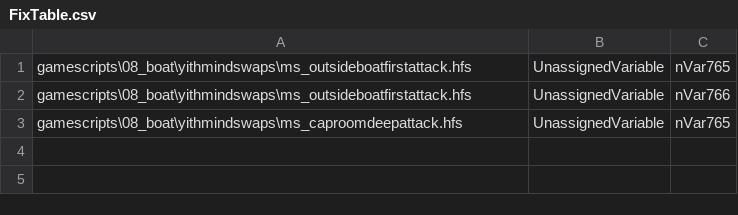
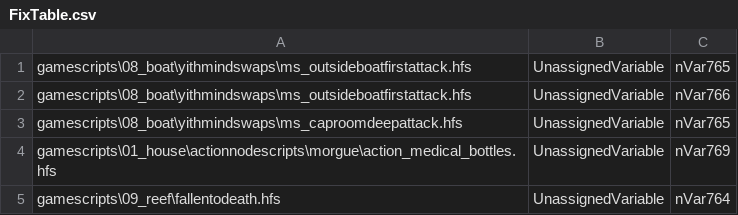
Before and after one commit to sucklead/DCoTETools, a CSV file: SucDecompiler/FixTable.csv, drawn as a sheet; the diff names each change by its address in the sheet, - before the commit and + after, or states it on an @@ line.

Commit message:
5278 pass, 7 fail: unused vars and negative variable detection

```diff
--- a/SucDecompiler/FixTable.csv
+++ b/SucDecompiler/FixTable.csv
+row 4: gamescripts\01_house\actionnodescripts\morgue\action_medical_bottles.hfs | UnassignedVariable | nVar769
+row 5: gamescripts\09_reef\fallentodeath.hfs | UnassignedVariable | nVar764
```
Also changed, not shown: 2 other files.
